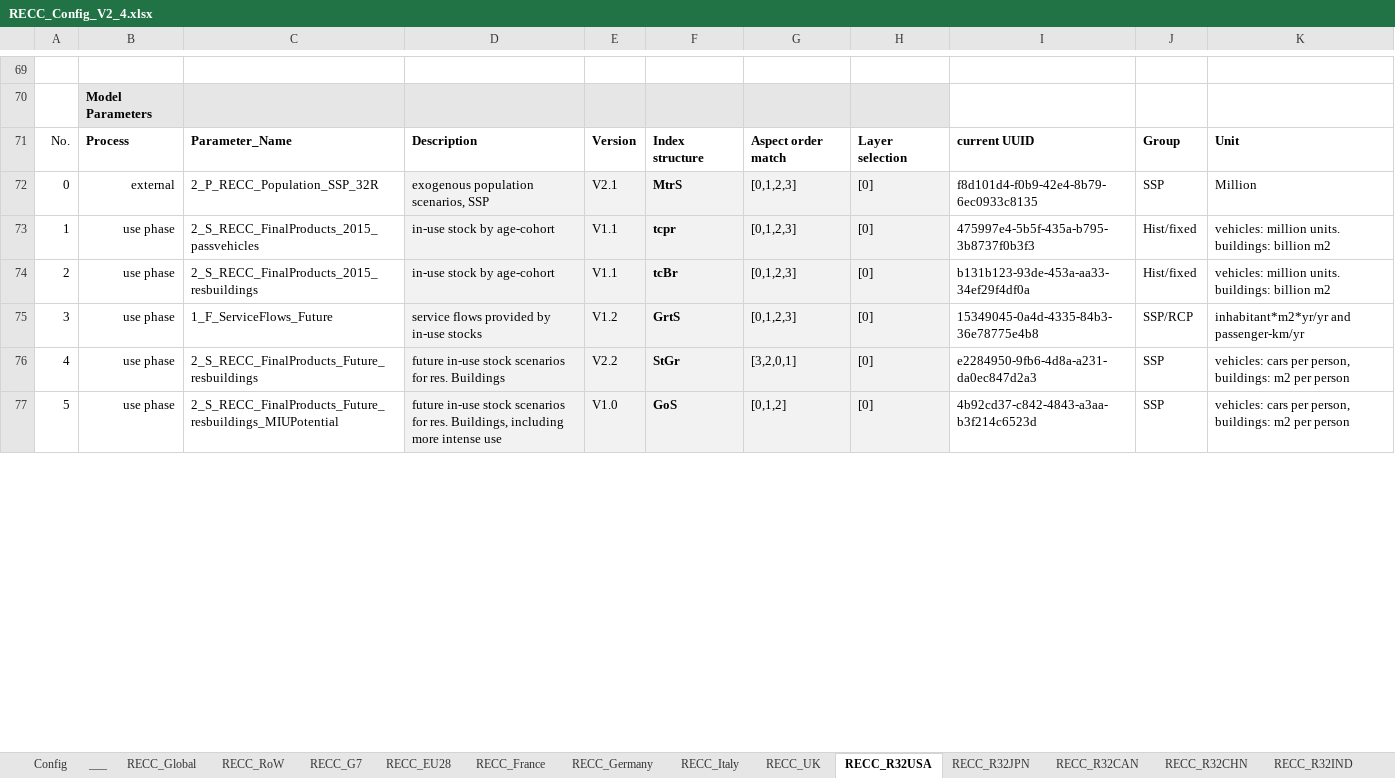
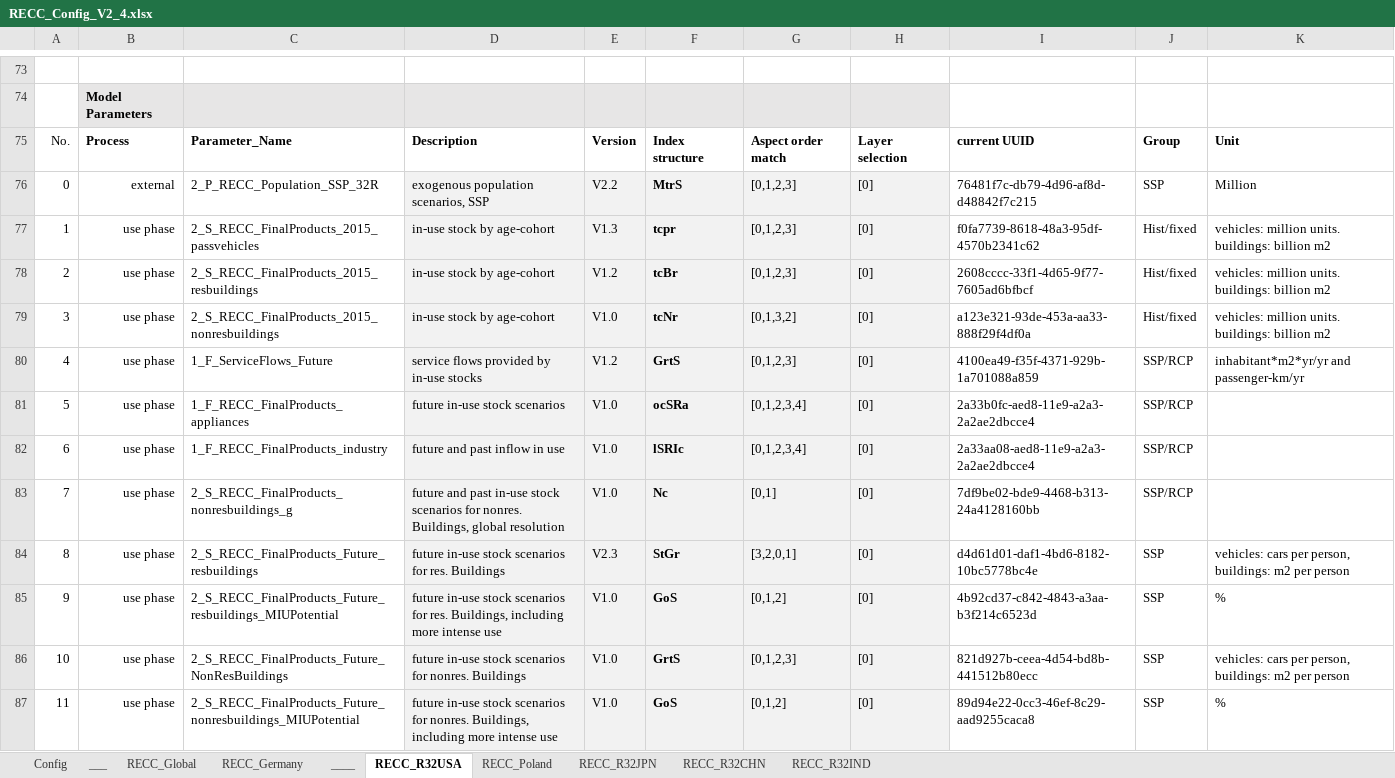
Before and after one commit to IndEcol/RECC-ODYM, an Excel workbook: RECC_Config_V2_4.xlsx, sheet RECC_R32USA, drawn as a sheet; only a part is shown, gaps mark what is left out; values as stored, in another font and other column widths than the file's, no borders; addresses are those after the commit; the diff covers the shown part only; the diff names each change by its address in the sheet, - before the commit and + after, or states it on an @@ line.

Commit message:
various updates to building sector model.

```diff
--- a/RECC_Config_V2_4.xlsx (sheet RECC_R32USA)
+++ b/RECC_Config_V2_4.xlsx (sheet RECC_R32USA)
-sheet tab: RECC_EU28
+sheet tab: RECC_Poland
-sheet tab: RECC_UK
+sheet tab: ____
-sheet tab: RECC_RoW
-sheet tab: RECC_G7
-sheet tab: RECC_France
-sheet tab: RECC_Italy
-sheet tab: RECC_R32CAN
@@ sheet tab order changed: Config | ___ | RECC_Global | RECC_Germany | ____ | RECC_R32USA | RECC_Poland | RECC_R32JPN | RECC_R32CHN | RECC_R32IND @@
-E76: V2.1
+E76: V2.2
-I76: f8d101d4-f0b9-42e4-8b79-6ec0933c8135
+I76: 76481f7c-db79-4d96-af8d-d48842f7c215
-E77: V1.1
+E77: V1.3
-I77: 475997e4-5b5f-435a-b795-3b8737f0b3f3
+I77: f0fa7739-8618-48a3-95df-4570b2341c62
-E78: V1.1
+E78: V1.2
-I78: b131b123-93de-453a-aa33-34ef29f4df0a
+I78: 2608cccc-33f1-4d65-9f77-7605ad6bfbcf
+row 79: 3 | use phase | 2_S_RECC_FinalProducts_2015_nonresbuildings | in-use stock by age-cohort | V1.0 | tcNr | [0,1,3,2] | [0] | a123e321-93de-453a-aa33-888f29f4df0a | Hist/fixed | vehicles: million units. buildings: billion m2
@@ column A renumbered between rows 80 and 163 @@
-I80: 15349045-0a4d-4335-84b3-36e78775e4b8
+I80: 4100ea49-f35f-4371-929b-1a701088a859
+row 81: 5 | use phase | 1_F_RECC_FinalProducts_appliances | future in-use stock scenarios | V1.0 | ocSRa | [0,1,2,3,4] | [0] | 2a33b0fc-aed8-11e9-a2a3-2a2ae2dbcce4 | SSP/RCP
+row 82: 6 | use phase | 1_F_RECC_FinalProducts_industry | future and past inflow in use | V1.0 | lSRIc | [0,1,2,3,4] | [0] | 2a33aa08-aed8-11e9-a2a3-2a2ae2dbcce4 | SSP/RCP
+row 83: 7 | use phase | 2_S_RECC_FinalProducts_nonresbuildings_g | future and past in-use stock scenarios for nonres. Buildings, global resolution | V1.0 | Nc | [0,1] | [0] | 7df9be02-bde9-4468-b313-24a4128160bb | SSP/RCP
-E84: V2.2
+E84: V2.3
-I84: e2284950-9fb6-4d8a-a231-da0ec847d2a3
+I84: d4d61d01-daf1-4bd6-8182-10bc5778bc4e
-K85: vehicles: cars per person, buildings: m2 per person
+K85: %
+row 86: 10 | use phase | 2_S_RECC_FinalProducts_Future_NonResBuildings | future in-use stock scenarios for nonres. Buildings | V1.0 | GrtS | [0,1,2,3] | [0] | 821d927b-ceea-4d54-bd8b-441512b80ecc | SSP | vehicles: cars per person, buildings: m2 per person
+row 87: 11 | use phase | 2_S_RECC_FinalProducts_Future_nonresbuildings_MIUPotential | future in-use stock scenarios for nonres. Buildings, including more intense use | V1.0 | GoS | [0,1,2] | [0] | 89d94e22-0cc3-46ef-8c29-aad9255caca8 | SSP | %
```
Also changed, not shown: 51 added rows, 2 removed rows, 92 edited cells and cell formats elsewhere in this sheet, sheet ____, sheet RECC_Poland, sheet RECC_R32CHN, sheet RECC_R32JPN, sheet RECC_R32IND, sheet RECC_Germany, 2 more sheets, RECC_ModelConfig_List_V2_4.xlsx, 7 other files.
